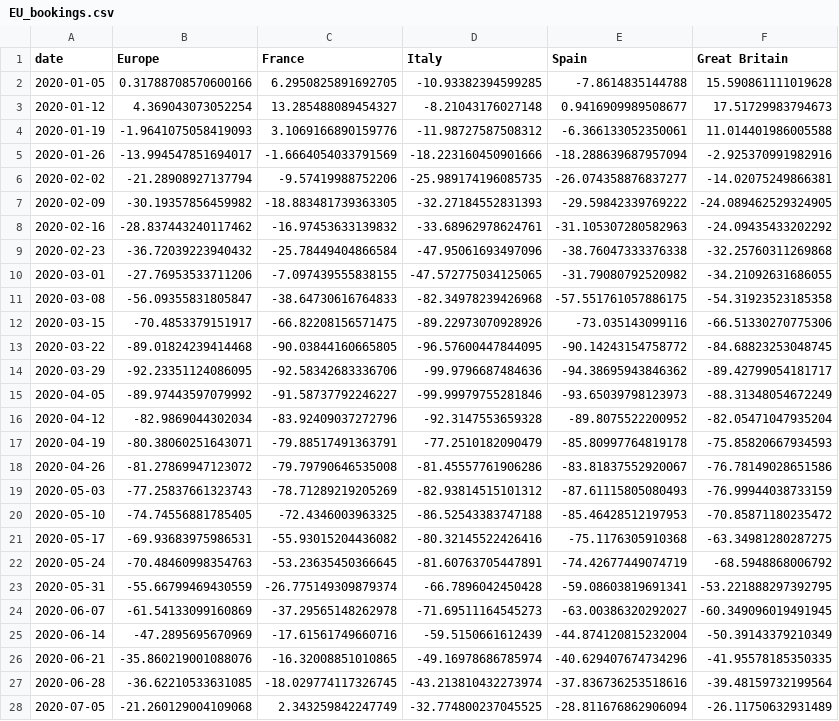
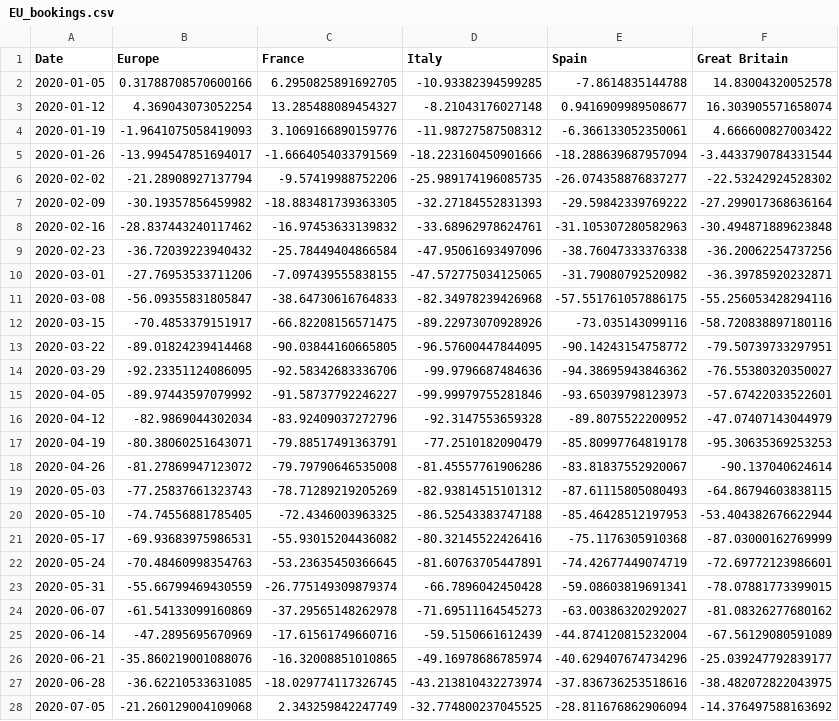
Before and after one commit to yasmine1995/marketing_tracker, a CSV file: EU_bookings.csv, drawn as a sheet; only a part is shown; the diff covers the shown part only.

```diff
--- a/EU_bookings.csv
+++ b/EU_bookings.csv
@@ -1,28 +1,28 @@
-date,Europe,France,Italy,Spain,Great Britain
-2020-01-05,0.31788708570600166,6.2950825891692705,-10.93382394599285,-7.8614835144788,15.590861111019628
-2020-01-12,4.369043073052254,13.285488089454327,-8.21043176027148,0.9416909989508677,17.51729983794673
-2020-01-19,-1.9641075058419093,3.1069166890159776,-11.98727587508312,-6.366133052350061,11.014401986005588
-2020-01-26,-13.994547851694017,-1.6664054033791569,-18.223160450901666,-18.288639687957094,-2.925370991982916
-2020-02-02,-21.28908927137794,-9.57419988752206,-25.989174196085735,-26.074358876837277,-14.02075249866381
-2020-02-09,-30.19357856459982,-18.883481739363305,-32.27184552831393,-29.59842339769222,-24.089462529324905
-2020-02-16,-28.837443240117462,-16.97453633139832,-33.68962978624761,-31.105307280582963,-24.09435433202292
-2020-02-23,-36.72039223940432,-25.78449404866584,-47.95061693497096,-38.76047333376338,-32.25760311269868
-2020-03-01,-27.76953533711206,-7.097439555838155,-47.572775034125065,-31.79080792520982,-34.21092631686055
-2020-03-08,-56.09355831805847,-38.64730616764833,-82.34978239426968,-57.551761057886175,-54.31923523185358
-2020-03-15,-70.4853379151917,-66.82208156571475,-89.22973070928926,-73.035143099116,-66.51330270775306
-2020-03-22,-89.01824239414468,-90.03844160665805,-96.57600447844095,-90.14243154758772,-84.68823253048745
-2020-03-29,-92.23351124086095,-92.58342683336706,-99.9796687484636,-94.38695943846362,-89.42799054181717
-2020-04-05,-89.97443597079992,-91.58737792246227,-99.99979755281846,-93.65039798123973,-88.31348054672249
-2020-04-12,-82.9869044302034,-83.92409037272796,-92.3147553659328,-89.8075522200952,-82.05471047935204
-2020-04-19,-80.38060251643071,-79.88517491363791,-77.2510182090479,-85.80997764819178,-75.85820667934593
-2020-04-26,-81.27869947123072,-79.79790646535008,-81.45557761906286,-83.81837552920067,-76.78149028651586
-2020-05-03,-77.25837661323743,-78.71289219205269,-82.93814515101312,-87.61115805080493,-76.99944038733159
-2020-05-10,-74.74556881785405,-72.4346003963325,-86.52543383747188,-85.46428512197953,-70.85871180235472
-2020-05-17,-69.93683975986531,-55.93015204436082,-80.32145522426416,-75.1176305910368,-63.34981280287275
-2020-05-24,-70.48460998354763,-53.23635450366645,-81.60763705447891,-74.42677449074719,-68.5948868006792
-2020-05-31,-55.66799469430559,-26.775149309879374,-66.7896042450428,-59.08603819691341,-53.221888297392795
-2020-06-07,-61.54133099160869,-37.29565148262978,-71.69511164545273,-63.00386320292027,-60.349096019491945
-2020-06-14,-47.2895695670969,-17.61561749660716,-59.5150661612439,-44.874120815232004,-50.39143379210349
-2020-06-21,-35.860219001088076,-16.32008851010865,-49.16978686785974,-40.629407674734296,-41.95578185350335
-2020-06-28,-36.62210533631085,-18.029774117326745,-43.213810432273974,-37.836736253518616,-39.48159732199564
-2020-07-05,-21.260129004109068,2.343259842247749,-32.774800237045525,-28.811676862906094,-26.11750632931489
+Date,Europe,France,Italy,Spain,Great Britain
+2020-01-05,0.31788708570600166,6.2950825891692705,-10.93382394599285,-7.8614835144788,14.83004320052578
+2020-01-12,4.369043073052254,13.285488089454327,-8.21043176027148,0.9416909989508677,16.303905571658074
+2020-01-19,-1.9641075058419093,3.1069166890159776,-11.98727587508312,-6.366133052350061,4.666600827003422
+2020-01-26,-13.994547851694017,-1.6664054033791569,-18.223160450901666,-18.288639687957094,-3.4433790784331544
+2020-02-02,-21.28908927137794,-9.57419988752206,-25.989174196085735,-26.074358876837277,-22.53242924528302
+2020-02-09,-30.19357856459982,-18.883481739363305,-32.27184552831393,-29.59842339769222,-27.299017368636164
+2020-02-16,-28.837443240117462,-16.97453633139832,-33.68962978624761,-31.105307280582963,-30.494871889623848
+2020-02-23,-36.72039223940432,-25.78449404866584,-47.95061693497096,-38.76047333376338,-36.20062254737256
+2020-03-01,-27.76953533711206,-7.097439555838155,-47.572775034125065,-31.79080792520982,-36.39785920232871
+2020-03-08,-56.09355831805847,-38.64730616764833,-82.34978239426968,-57.551761057886175,-55.256053428294116
+2020-03-15,-70.4853379151917,-66.82208156571475,-89.22973070928926,-73.035143099116,-58.720838897180116
+2020-03-22,-89.01824239414468,-90.03844160665805,-96.57600447844095,-90.14243154758772,-79.50739733297951
+2020-03-29,-92.23351124086095,-92.58342683336706,-99.9796687484636,-94.38695943846362,-76.55380320350027
+2020-04-05,-89.97443597079992,-91.58737792246227,-99.99979755281846,-93.65039798123973,-57.67422033522601
+2020-04-12,-82.9869044302034,-83.92409037272796,-92.3147553659328,-89.8075522200952,-47.07407143044979
+2020-04-19,-80.38060251643071,-79.88517491363791,-77.2510182090479,-85.80997764819178,-95.30635369253253
+2020-04-26,-81.27869947123072,-79.79790646535008,-81.45557761906286,-83.81837552920067,-90.137040624614
+2020-05-03,-77.25837661323743,-78.71289219205269,-82.93814515101312,-87.61115805080493,-64.86794603838115
+2020-05-10,-74.74556881785405,-72.4346003963325,-86.52543383747188,-85.46428512197953,-53.404382676622944
+2020-05-17,-69.93683975986531,-55.93015204436082,-80.32145522426416,-75.1176305910368,-87.03000162769999
+2020-05-24,-70.48460998354763,-53.23635450366645,-81.60763705447891,-74.42677449074719,-72.69772123986601
+2020-05-31,-55.66799469430559,-26.775149309879374,-66.7896042450428,-59.08603819691341,-78.07881773399015
+2020-06-07,-61.54133099160869,-37.29565148262978,-71.69511164545273,-63.00386320292027,-81.08326277680162
+2020-06-14,-47.2895695670969,-17.61561749660716,-59.5150661612439,-44.874120815232004,-67.56129080591089
+2020-06-21,-35.860219001088076,-16.32008851010865,-49.16978686785974,-40.629407674734296,-25.039247792839177
+2020-06-28,-36.62210533631085,-18.029774117326745,-43.213810432273974,-37.836736253518616,-38.482072822043975
+2020-07-05,-21.260129004109068,2.343259842247749,-32.774800237045525,-28.811676862906094,-14.376497588163692
```
Also changed, not shown: 94 edited cells elsewhere in this file, Asia_bookings.csv, LatAm_bookings.csv, 3 other files.
